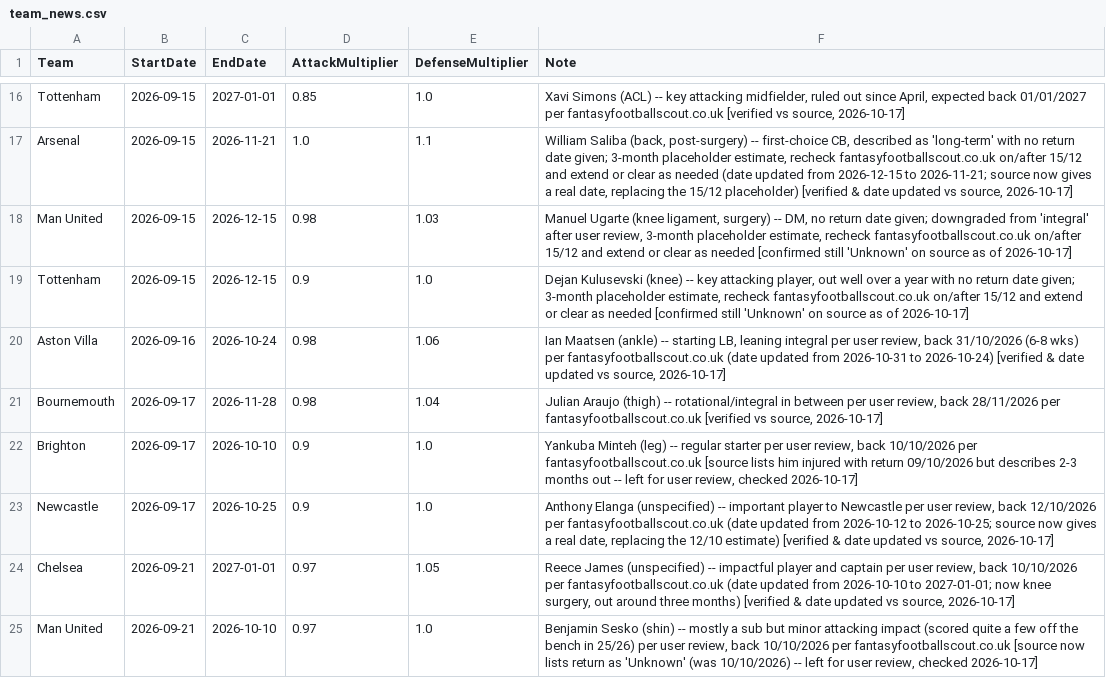
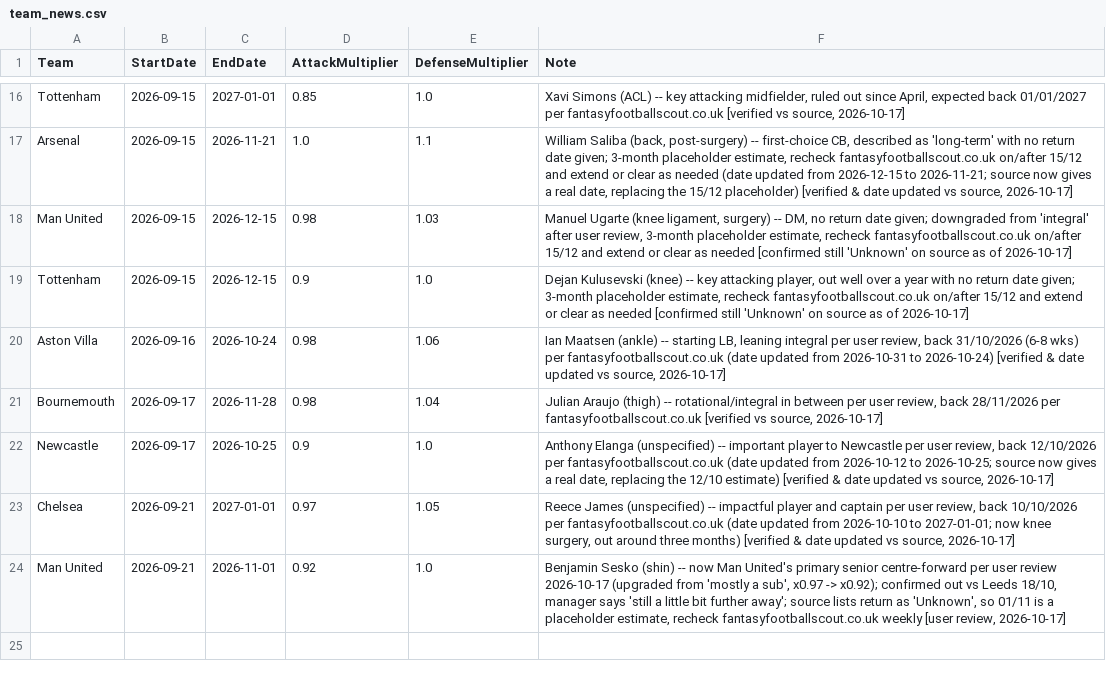
Before and after one commit to adwaith-p/Premier-League-Predictor-26-27, a CSV file: data/team_news.csv, drawn as a sheet; only a part is shown, gaps mark what is left out.

```diff
--- a/data/team_news.csv
+++ b/data/team_news.csv
@@ -21,5 +21,4 @@ Aston Villa,2026-09-16,2026-10-24,0.98,1.06,"Ian Maatsen (ankle) -- starting LB,
 Bournemouth,2026-09-17,2026-11-28,0.98,1.04,"Julian Araujo (thigh) -- rotational/integral in between per user review, back 28/11/2026 per fantasyfootballscout.co.uk [verified vs source, 2026-10-17]"
-Brighton,2026-09-17,2026-10-10,0.9,1.0,"Yankuba Minteh (leg) -- regular starter per user review, back 10/10/2026 per fantasyfootballscout.co.uk [source lists him injured with return 09/10/2026 but describes 2-3 months out -- left for user review, checked 2026-10-17]"
 Newcastle,2026-09-17,2026-10-25,0.9,1.0,"Anthony Elanga (unspecified) -- important player to Newcastle per user review, back 12/10/2026 per fantasyfootballscout.co.uk (date updated from 2026-10-12 to 2026-10-25; source now gives a real date, replacing the 12/10 estimate) [verified & date updated vs source, 2026-10-17]"
 Chelsea,2026-09-21,2027-01-01,0.97,1.05,"Reece James (unspecified) -- impactful player and captain per user review, back 10/10/2026 per fantasyfootballscout.co.uk (date updated from 2026-10-10 to 2027-01-01; now knee surgery, out around three months) [verified & date updated vs source, 2026-10-17]"
-Man United,2026-09-21,2026-10-10,0.97,1.0,"Benjamin Sesko (shin) -- mostly a sub but minor attacking impact (scored quite a few off the bench in 25/26) per user review, back 10/10/2026 per fantasyfootballscout.co.uk [source now lists return as 'Unknown' (was 10/10/2026) -- left for user review, checked 2026-10-17]"
+Man United,2026-09-21,2026-11-01,0.92,1.0,"Benjamin Sesko (shin) -- now Man United's primary senior centre-forward per user review 2026-10-17 (upgraded from 'mostly a sub', x0.97 -> x0.92); confirmed out vs Leeds 18/10, manager says 'still a little bit further away'; source lists return as 'Unknown', so 01/11 is a placeholder estimate, recheck fantasyfootballscout.co.uk weekly [user review, 2026-10-17]"
```
Also changed, not shown: data/processed/simulation_snapshots.csv, 2 other files.
